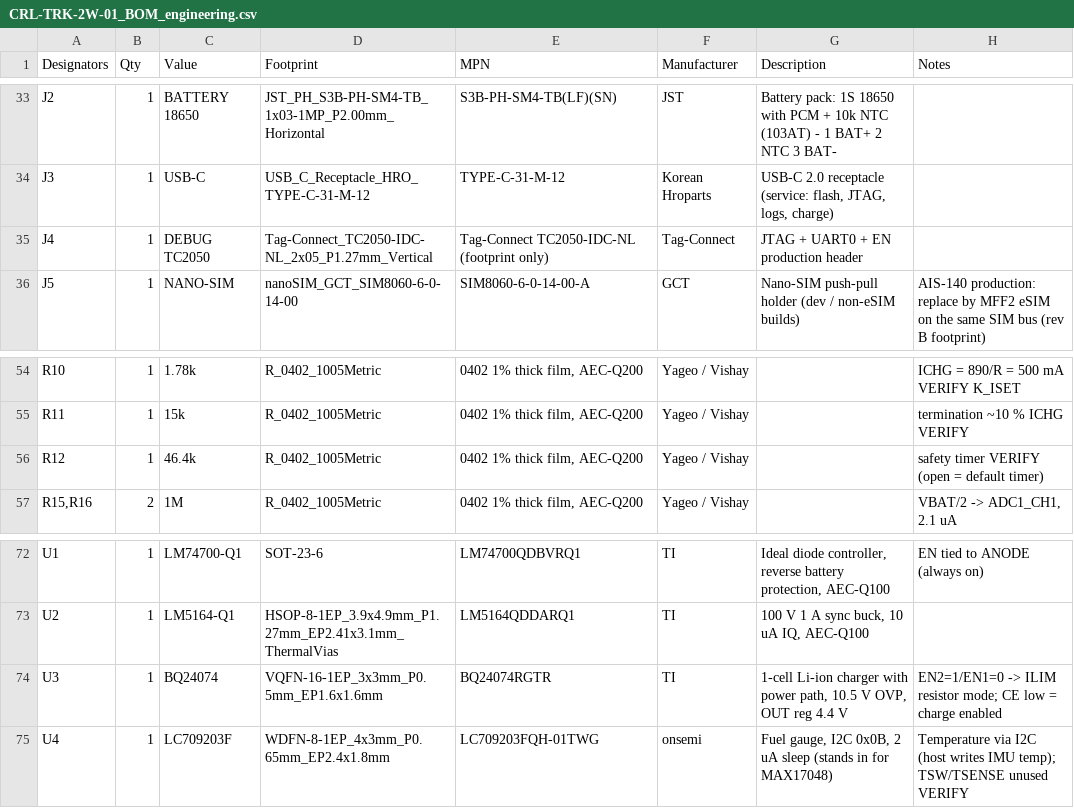
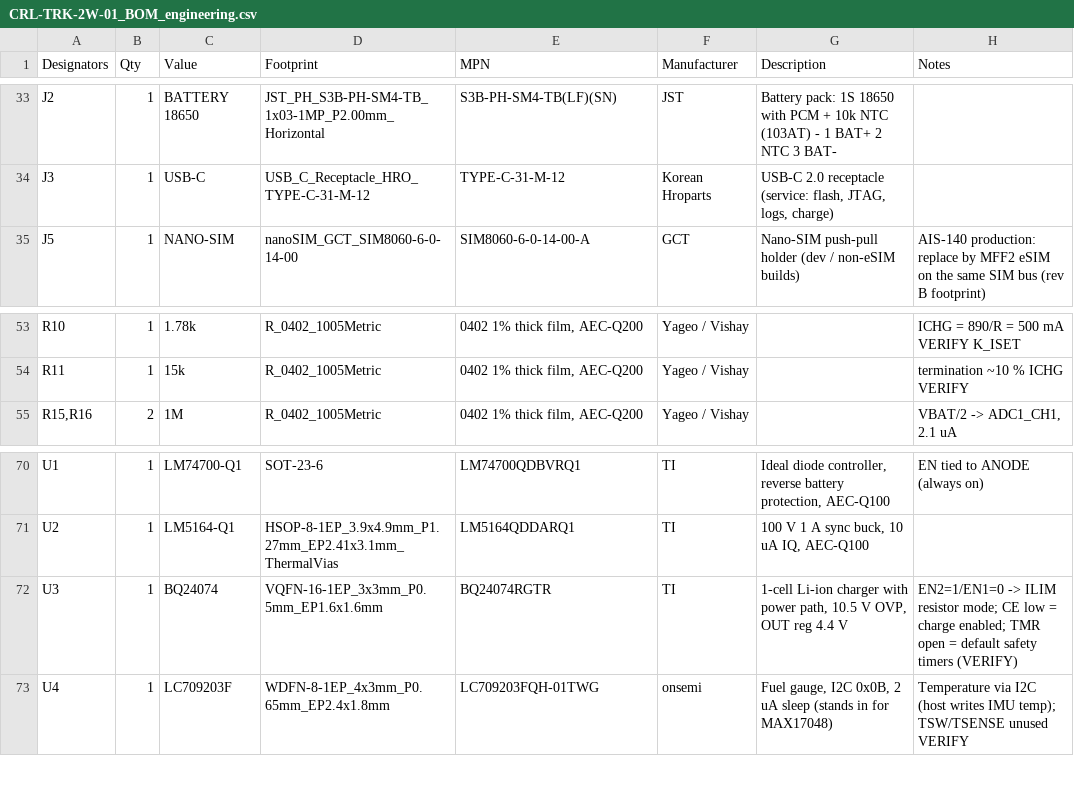
Before and after one commit to Sanu0910/RFMW-ANT, a CSV file: projects/07_ais140-2w-gnss-tracker/03_fab/CRL-TRK-2W-01_BOM_engineering.csv, drawn as a sheet; only a part is shown, gaps mark what is left out.

```diff
--- a/projects/07_ais140-2w-gnss-tracker/03_fab/CRL-TRK-2W-01_BOM_engineering.csv
+++ b/projects/07_ais140-2w-gnss-tracker/03_fab/CRL-TRK-2W-01_BOM_engineering.csv
@@ -34,3 +34,2 @@ J2,1,BATTERY 18650,JST_PH_S3B-PH-SM4-TB_1x03-1MP_P2.00mm_Horizontal,S3B-PH-SM4-T
 J3,1,USB-C,USB_C_Receptacle_HRO_TYPE-C-31-M-12,TYPE-C-31-M-12,Korean Hroparts,"USB-C 2.0 receptacle (service: flash, JTAG, logs, charge)",
-J4,1,DEBUG TC2050,Tag-Connect_TC2050-IDC-NL_2x05_P1.27mm_Vertical,Tag-Connect TC2050-IDC-NL (footprint only),Tag-Connect,JTAG + UART0 + EN production header,
 J5,1,NANO-SIM,nanoSIM_GCT_SIM8060-6-0-14-00,SIM8060-6-0-14-00-A,GCT,Nano-SIM push-pull holder (dev / non-eSIM builds),AIS-140 production: replace by MFF2 eSIM on the same SIM bus (rev B footprint)
@@ -55,3 +54,2 @@ R10,1,1.78k,R_0402_1005Metric,"0402 1% thick film, AEC-Q200",Yageo / Vishay,,ICH
 R11,1,15k,R_0402_1005Metric,"0402 1% thick film, AEC-Q200",Yageo / Vishay,,termination ~10 % ICHG VERIFY
-R12,1,46.4k,R_0402_1005Metric,"0402 1% thick film, AEC-Q200",Yageo / Vishay,,safety timer VERIFY (open = default timer)
 "R15,R16",2,1M,R_0402_1005Metric,"0402 1% thick film, AEC-Q200",Yageo / Vishay,,"VBAT/2 -> ADC1_CH1, 2.1 uA"
@@ -73,3 +71,3 @@ U1,1,LM74700-Q1,SOT-23-6,LM74700QDBVRQ1,TI,"Ideal diode controller, reverse batt
 U2,1,LM5164-Q1,HSOP-8-1EP_3.9x4.9mm_P1.27mm_EP2.41x3.1mm_ThermalVias,LM5164QDDARQ1,TI,"100 V 1 A sync buck, 10 uA IQ, AEC-Q100",
-U3,1,BQ24074,VQFN-16-1EP_3x3mm_P0.5mm_EP1.6x1.6mm,BQ24074RGTR,TI,"1-cell Li-ion charger with power path, 10.5 V OVP, OUT reg 4.4 V",EN2=1/EN1=0 -> ILIM resistor mode; CE low = charge enabled
+U3,1,BQ24074,VQFN-16-1EP_3x3mm_P0.5mm_EP1.6x1.6mm,BQ24074RGTR,TI,"1-cell Li-ion charger with power path, 10.5 V OVP, OUT reg 4.4 V",EN2=1/EN1=0 -> ILIM resistor mode; CE low = charge enabled; TMR open = default safety timers (VERIFY)
 U4,1,LC709203F,WDFN-8-1EP_4x3mm_P0.65mm_EP2.4x1.8mm,LC709203FQH-01TWG,onsemi,"Fuel gauge, I2C 0x0B, 2 uA sleep (stands in for MAX17048)",Temperature via I2C (host writes IMU temp); TSW/TSENSE unused VERIFY
```
Also changed, not shown: projects/07_ais140-2w-gnss-tracker/03_fab/CRL-TRK-2W-01_BOM_JLCPCB.csv, 56 other files.
